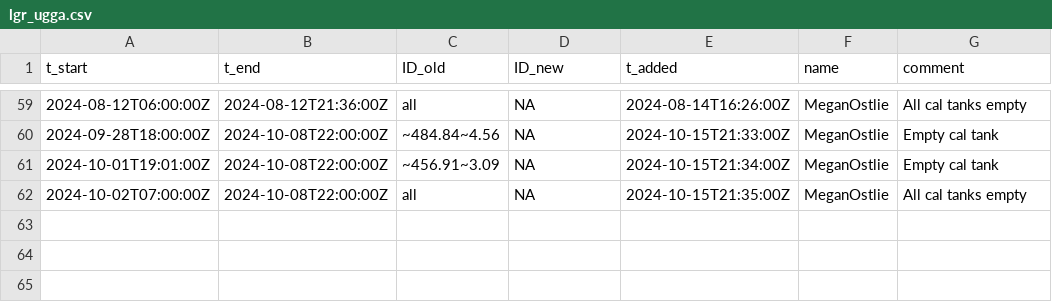
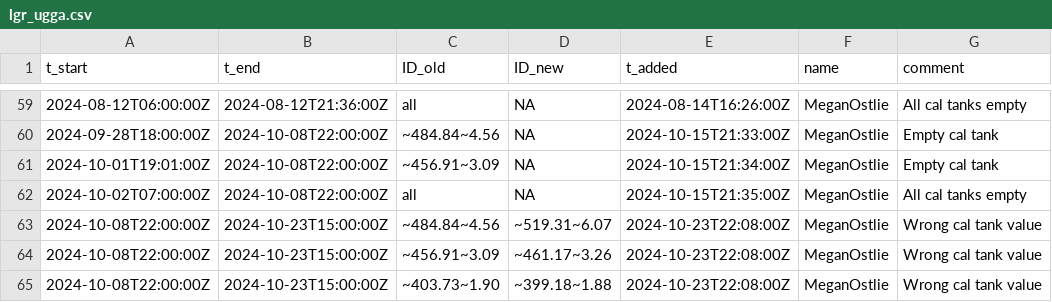
Before and after one commit to uataq/data-pipeline, a CSV file: bad/fru/lgr_ugga.csv, drawn as a sheet; only a part is shown, gaps mark what is left out; the diff names each change by its address in the sheet, - before the commit and + after, or states it on an @@ line.

Commit message:
Update lgr_ugga.csv

```diff
--- a/bad/fru/lgr_ugga.csv
+++ b/bad/fru/lgr_ugga.csv
+row 63: 2024-10-08T22:00:00Z | 2024-10-23T15:00:00Z | ~484.84~4.56 | ~519.31~6.07 | 2024-10-23T22:08:00Z | MeganOstlie | Wrong cal tank value
+row 64: 2024-10-08T22:00:00Z | 2024-10-23T15:00:00Z | ~456.91~3.09 | ~461.17~3.26 | 2024-10-23T22:08:00Z | MeganOstlie | Wrong cal tank value
+row 65: 2024-10-08T22:00:00Z | 2024-10-23T15:00:00Z | ~403.73~1.90 | ~399.18~1.88 | 2024-10-23T22:08:00Z | MeganOstlie | Wrong cal tank value
```
